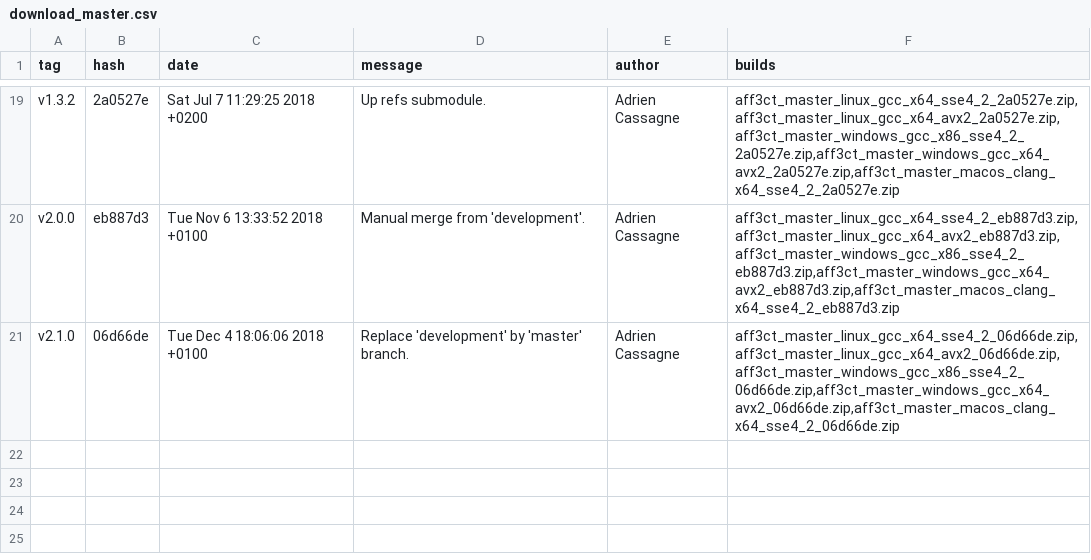
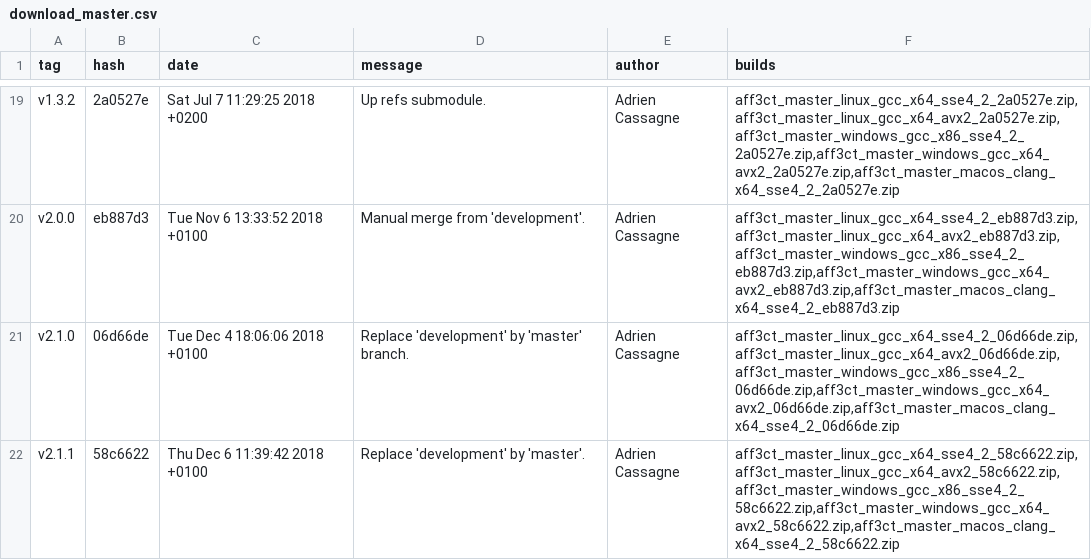
Before and after one commit to aff3ct/aff3ct.github.io, a CSV file: download/download_master.csv, drawn as a sheet; only a part is shown, gaps mark what is left out; the diff names each change by its address in the sheet, - before the commit and + after, or states it on an @@ line.

Commit message:
Automatic: add new AFF3CT builds (58c6622).

```diff
--- a/download/download_master.csv
+++ b/download/download_master.csv
+row 22: v2.1.1 | 58c6622 | Thu Dec 6 11:39:42 2018 +0100 | Replace 'development' by 'master'. | Adrien Cassagne | aff3ct_master_linux_gcc_x64_sse4_2_58c6622.zip,aff3ct_master_linux_gcc_x64_avx2_58c6622.zip,aff3ct_master_windows_gcc_x86_sse4_2_58c6622.zip,aff3ct_master_windows_gcc_x64_avx2_58c6622.zip,aff3ct_master_macos_clang_x64_sse4_2_58c6622.zip
```
